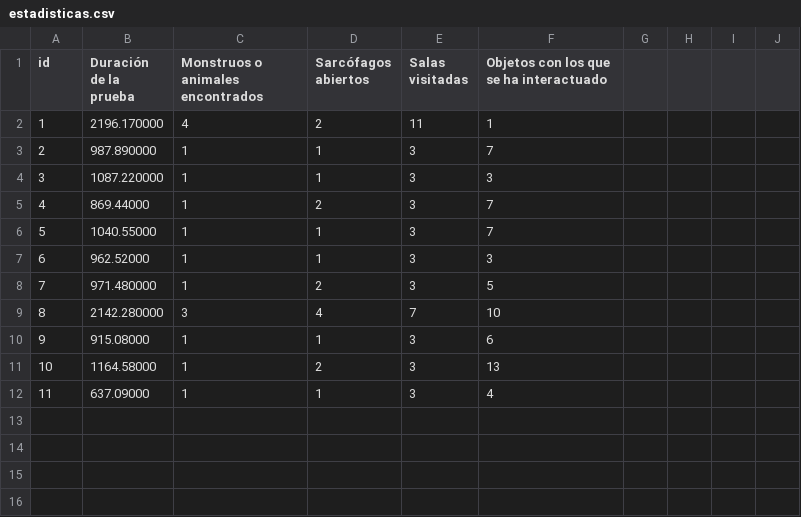
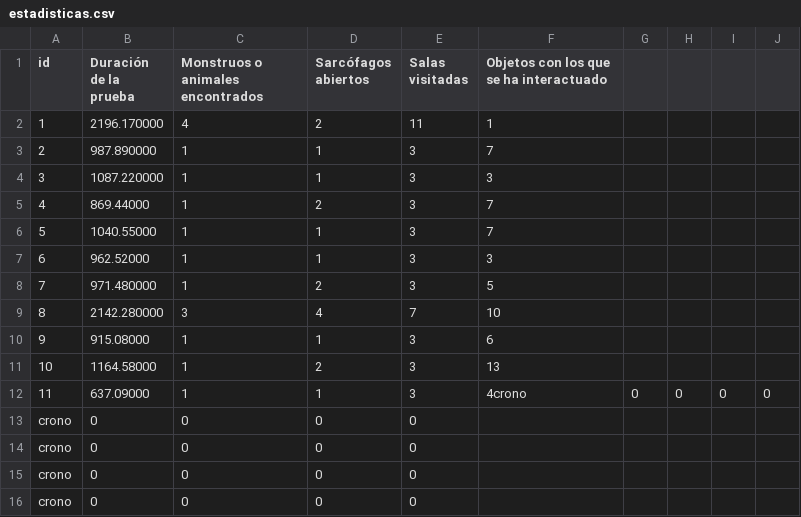
Before and after one commit to Chamfire/RoleplaySimulator, a CSV file: resultados/estadisticas.csv, drawn as a sheet.

```diff
--- a/resultados/estadisticas.csv
+++ b/resultados/estadisticas.csv
@@ -11,2 +11,6 @@ id,Duración de la prueba,Monstruos o animales encontrados,Sarcófagos abiertos,
 10,1164.58000,1,2,3,13
-11,637.09000,1,1,3,4
+11,637.09000,1,1,3,4crono,0,0,0,0
+crono,0,0,0,0
+crono,0,0,0,0
+crono,0,0,0,0
+crono,0,0,0,0
```
Also changed, not shown: 5 other files.
